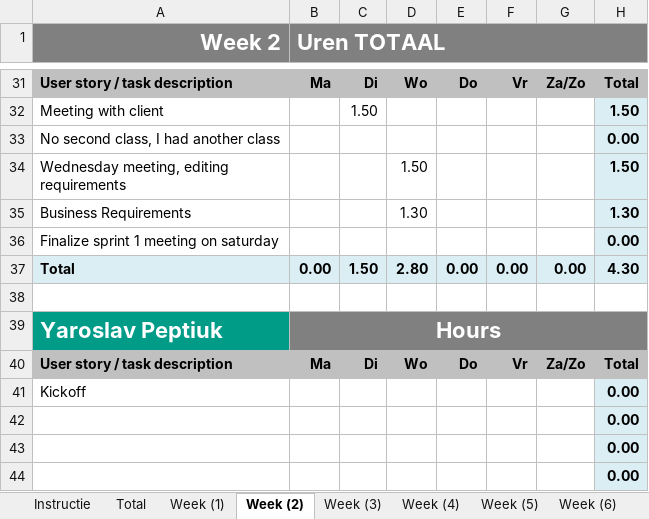
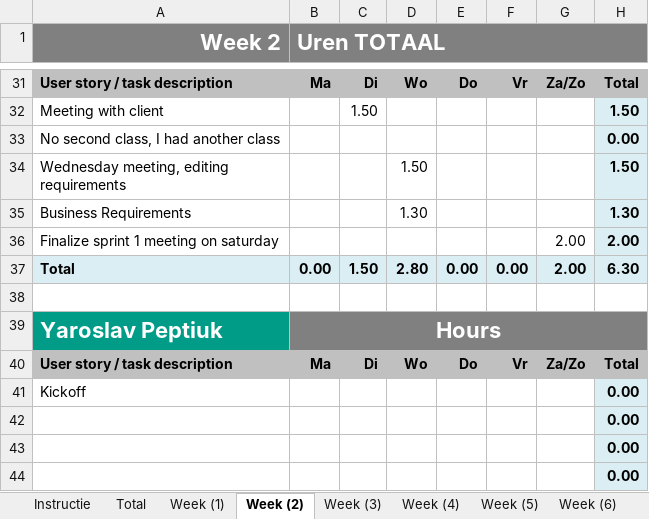
Before and after one commit to ViktorGox/ProjectClientOnBoardGitProject, an Excel workbook: 2.2_P.CoB_Time_registration_for10.xlsx, sheet Week (2), drawn as a sheet; only a part is shown, gaps mark what is left out; values as stored, in another font and other column widths than the file's, no borders; the diff names each change by its address in the sheet, - before the commit and + after, or states it on an @@ line.

```diff
--- a/2.2_P.CoB_Time_registration_for10.xlsx (sheet Week (2))
+++ b/2.2_P.CoB_Time_registration_for10.xlsx (sheet Week (2))
-G36: (empty)
+G36: 2.00
-H36: 0.00
+H36: 2.00
-G37: 0.00
+G37: 2.00
-H37: 4.30
+H37: 6.30
```
Also changed, not shown: sheet Total, charts or pictures.
